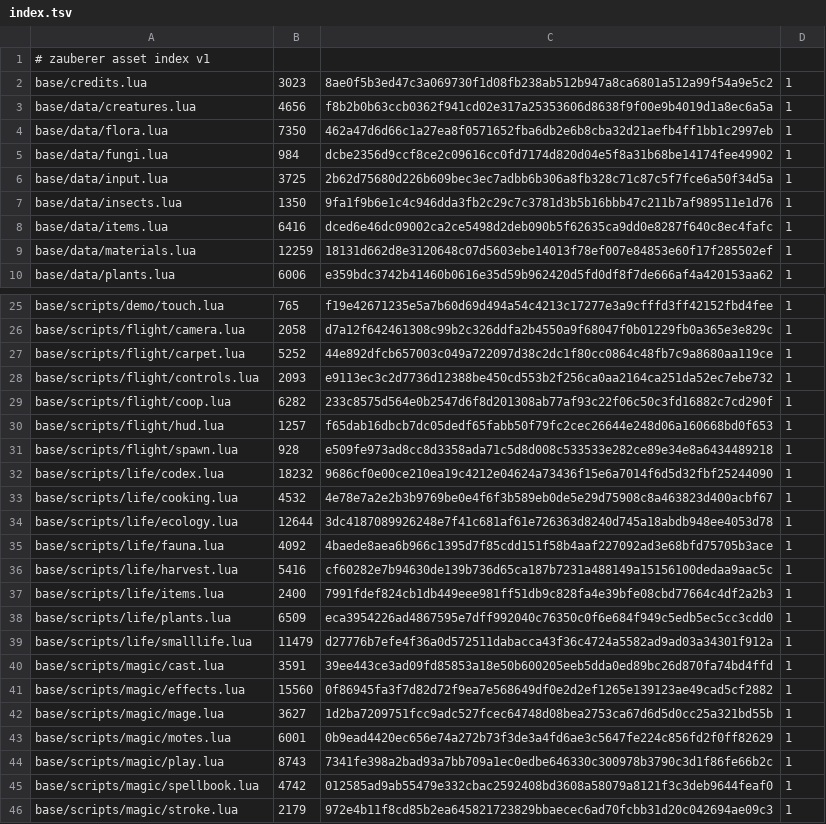
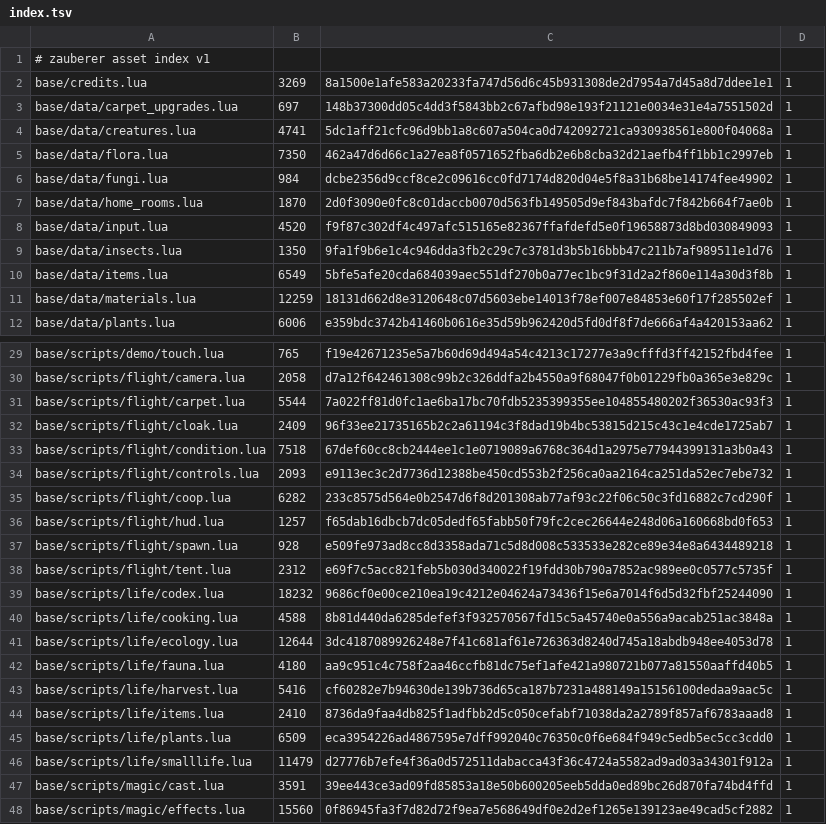
Before and after one commit to makesgamessteve-hash/zauberer, a TSV file: assets/index.tsv, drawn as a sheet; only a part is shown, gaps mark what is left out; the shorter side is filled out with more unchanged rows; the diff covers the shown part only.

```diff
--- a/assets/index.tsv
+++ b/assets/index.tsv
@@ -1,9 +1,11 @@
 # zauberer asset index v1
-base/credits.lua	3023	8ae0f5b3ed47c3a069730f1d08fb238ab512b947a8ca6801a512a99f54a9e5c2	1
-base/data/creatures.lua	4656	f8b2b0b63ccb0362f941cd02e317a25353606d8638f9f00e9b4019d1a8ec6a5a	1
+base/credits.lua	3269	8a1500e1afe583a20233fa747d56d6c45b931308de2d7954a7d45a8d7ddee1e1	1
+base/data/carpet_upgrades.lua	697	148b37300dd05c4dd3f5843bb2c67afbd98e193f21121e0034e31e4a7551502d	1
+base/data/creatures.lua	4741	5dc1aff21cfc96d9bb1a8c607a504ca0d742092721ca930938561e800f04068a	1
 base/data/flora.lua	7350	462a47d6d66c1a27ea8f0571652fba6db2e6b8cba32d21aefb4ff1bb1c2997eb	1
 base/data/fungi.lua	984	dcbe2356d9ccf8ce2c09616cc0fd7174d820d04e5f8a31b68be14174fee49902	1
-base/data/input.lua	3725	2b62d75680d226b609bec3ec7adbb6b306a8fb328c71c87c5f7fce6a50f34d5a	1
+base/data/home_rooms.lua	1870	2d0f3090e0fc8c01daccb0070d563fb149505d9ef843bafdc7f842b664f7ae0b	1
+base/data/input.lua	4520	f9f87c302df4c497afc515165e82367ffafdefd5e0f19658873d8bd030849093	1
 base/data/insects.lua	1350	9fa1f9b6e1c4c946dda3fb2c29c7c3781d3b5b16bbb47c211b7af989511e1d76	1
-base/data/items.lua	6416	dced6e46dc09002ca2ce5498d2deb090b5f62635ca9dd0e8287f640c8ec4fafc	1
+base/data/items.lua	6549	5bfe5afe20cda684039aec551df270b0a77ec1bc9f31d2a2f860e114a30d3f8b	1
 base/data/materials.lua	12259	18131d662d8e3120648c07d5603ebe14013f78ef007e84853e60f17f285502ef	1
@@ -26,3 +30,5 @@ base/scripts/demo/touch.lua	765	f19e42671235e5a7b60d69d494a54c4213c17277e3a9cfff
 base/scripts/flight/camera.lua	2058	d7a12f642461308c99b2c326ddfa2b4550a9f68047f0b01229fb0a365e3e829c	1
-base/scripts/flight/carpet.lua	5252	44e892dfcb657003c049a722097d38c2dc1f80cc0864c48fb7c9a8680aa119ce	1
+base/scripts/flight/carpet.lua	5544	7a022ff81d0fc1ae6ba17bc70fdb5235399355ee104855480202f36530ac93f3	1
+base/scripts/flight/cloak.lua	2409	96f33ee21735165b2c2a61194c3f8dad19b4bc53815d215c43c1e4cde1725ab7	1
+base/scripts/flight/condition.lua	7518	67def60cc8cb2444ee1c1e0719089a6768c364d1a2975e77944399131a3b0a43	1
 base/scripts/flight/controls.lua	2093	e9113ec3c2d7736d12388be450cd553b2f256ca0aa2164ca251da52ec7ebe732	1
@@ -31,8 +37,9 @@ base/scripts/flight/hud.lua	1257	f65dab16dbcb7dc05dedf65fabb50f79fc2cec26644e248
 base/scripts/flight/spawn.lua	928	e509fe973ad8cc8d3358ada71c5d8d008c533533e282ce89e34e8a6434489218	1
+base/scripts/flight/tent.lua	2312	e69f7c5acc821feb5b030d340022f19fdd30b790a7852ac989ee0c0577c5735f	1
 base/scripts/life/codex.lua	18232	9686cf0e00ce210ea19c4212e04624a73436f15e6a7014f6d5d32fbf25244090	1
-base/scripts/life/cooking.lua	4532	4e78e7a2e2b3b9769be0e4f6f3b589eb0de5e29d75908c8a463823d400acbf67	1
+base/scripts/life/cooking.lua	4588	8b81d440da6285defef3f932570567fd15c5a45740e0a556a9acab251ac3848a	1
 base/scripts/life/ecology.lua	12644	3dc4187089926248e7f41c681af61e726363d8240d745a18abdb948ee4053d78	1
-base/scripts/life/fauna.lua	4092	4baede8aea6b966c1395d7f85cdd151f58b4aaf227092ad3e68bfd75705b3ace	1
+base/scripts/life/fauna.lua	4180	aa9c951c4c758f2aa46ccfb81dc75ef1afe421a980721b077a81550aaffd40b5	1
 base/scripts/life/harvest.lua	5416	cf60282e7b94630de139b736d65ca187b7231a488149a15156100dedaa9aac5c	1
-base/scripts/life/items.lua	2400	7991fdef824cb1db449eee981ff51db9c828fa4e39bfe08cbd77664c4df2a2b3	1
+base/scripts/life/items.lua	2410	8736da9faa4db825f1adfbb2d5c050cefabf71038da2a2789f857af6783aaad8	1
 base/scripts/life/plants.lua	6509	eca3954226ad4867595e7dff992040c76350c0f6e684f949c5edb5ec5cc3cdd0	1
```
Also changed, not shown: 4 added rows and 6 edited cells elsewhere in this file, 23 other files.
